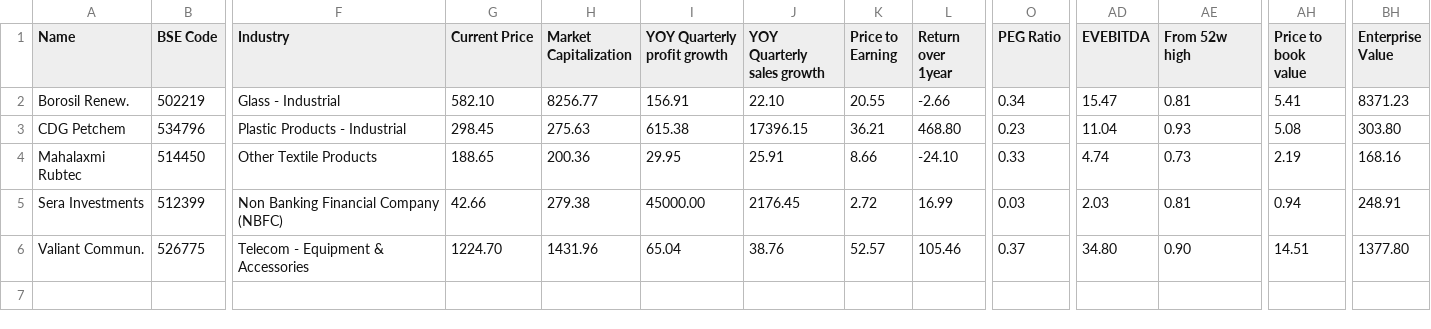
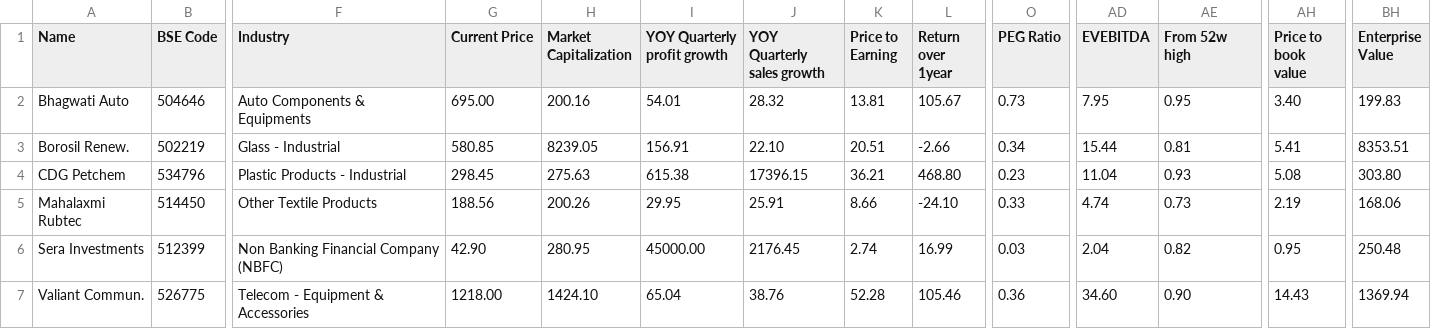
Before and after one commit to radhevrishi/market-cockpit, a CSV file: frontend/public/data/screener/lowequitycapital.csv, drawn as a sheet; only a part is shown, gaps mark what is left out; addresses are those after the commit; rows hold the shown columns only; the diff names each change by its address in the sheet, - before the commit and + after, or states it on an @@ line.

```diff
--- a/frontend/public/data/screener/lowequitycapital.csv
+++ b/frontend/public/data/screener/lowequitycapital.csv
+row 2: Bhagwati Auto | 504646 | Auto Components & Equipments | 695.00 | 200.16 | 54.01 | 28.32 | 13.81 | 105.67 | 0.73 | 7.95 | 0.95 | 3.40 | 199.83
-G3 (Current Price): 582.10
+G3 (Current Price): 580.85
-H3 (Market Capitalization): 8256.77
+H3 (Market Capitalization): 8239.05
-K3 (Price to Earning): 20.55
+K3 (Price to Earning): 20.51
-AD3 (EVEBITDA): 15.47
+AD3 (EVEBITDA): 15.44
-BH3 (Enterprise Value): 8371.23
+BH3 (Enterprise Value): 8353.51
-G5 (Current Price): 188.65
+G5 (Current Price): 188.56
-H5 (Market Capitalization): 200.36
+H5 (Market Capitalization): 200.26
-BH5 (Enterprise Value): 168.16
+BH5 (Enterprise Value): 168.06
-G6 (Current Price): 42.66
+G6 (Current Price): 42.90
-H6 (Market Capitalization): 279.38
+H6 (Market Capitalization): 280.95
-K6 (Price to Earning): 2.72
+K6 (Price to Earning): 2.74
-AD6 (EVEBITDA): 2.03
+AD6 (EVEBITDA): 2.04
-AE6 (From 52w high): 0.81
+AE6 (From 52w high): 0.82
-AH6 (Price to book value): 0.94
+AH6 (Price to book value): 0.95
-BH6 (Enterprise Value): 248.91
+BH6 (Enterprise Value): 250.48
-G7 (Current Price): 1224.70
+G7 (Current Price): 1218.00
-H7 (Market Capitalization): 1431.96
+H7 (Market Capitalization): 1424.10
-K7 (Price to Earning): 52.57
+K7 (Price to Earning): 52.28
-O7 (PEG Ratio): 0.37
+O7 (PEG Ratio): 0.36
-AD7 (EVEBITDA): 34.80
+AD7 (EVEBITDA): 34.60
-AH7 (Price to book value): 14.51
+AH7 (Price to book value): 14.43
-BH7 (Enterprise Value): 1377.80
+BH7 (Enterprise Value): 1369.94
```
Also changed, not shown: frontend/public/data/screener/future-leaders.csv, frontend/public/data/screener/ipobases.csv, 17 other files.
